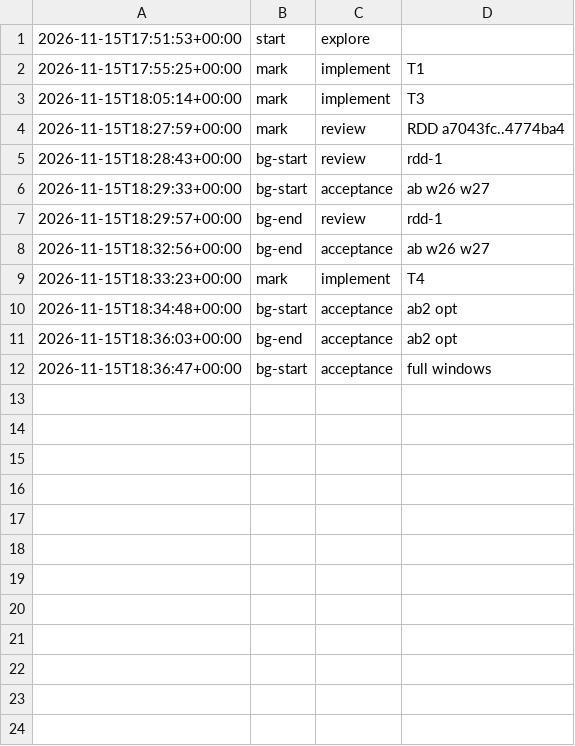
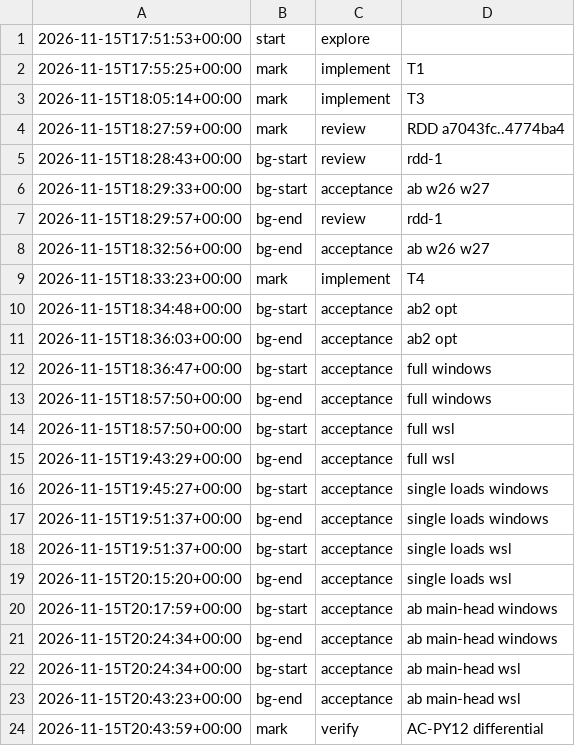
Before and after one commit to jesuslpm/Krummi, a TSV file: odd/tasks/table-projection-phases.tsv, drawn as a sheet.

Commit message:
docs(bench): add the full runs with the table projection

```diff
--- a/odd/tasks/table-projection-phases.tsv
+++ b/odd/tasks/table-projection-phases.tsv
@@ -12 +12,13 @@
 2026-11-15T18:36:47+00:00	bg-start	acceptance	full windows
+2026-11-15T18:57:50+00:00	bg-end	acceptance	full windows
+2026-11-15T18:57:50+00:00	bg-start	acceptance	full wsl
+2026-11-15T19:43:29+00:00	bg-end	acceptance	full wsl
+2026-11-15T19:45:27+00:00	bg-start	acceptance	single loads windows
+2026-11-15T19:51:37+00:00	bg-end	acceptance	single loads windows
+2026-11-15T19:51:37+00:00	bg-start	acceptance	single loads wsl
+2026-11-15T20:15:20+00:00	bg-end	acceptance	single loads wsl
+2026-11-15T20:17:59+00:00	bg-start	acceptance	ab main-head windows
+2026-11-15T20:24:34+00:00	bg-end	acceptance	ab main-head windows
+2026-11-15T20:24:34+00:00	bg-start	acceptance	ab main-head wsl
+2026-11-15T20:43:23+00:00	bg-end	acceptance	ab main-head wsl
+2026-11-15T20:43:59+00:00	mark	verify	AC-PY12 differential
```
Also changed, not shown: 3 other files.
